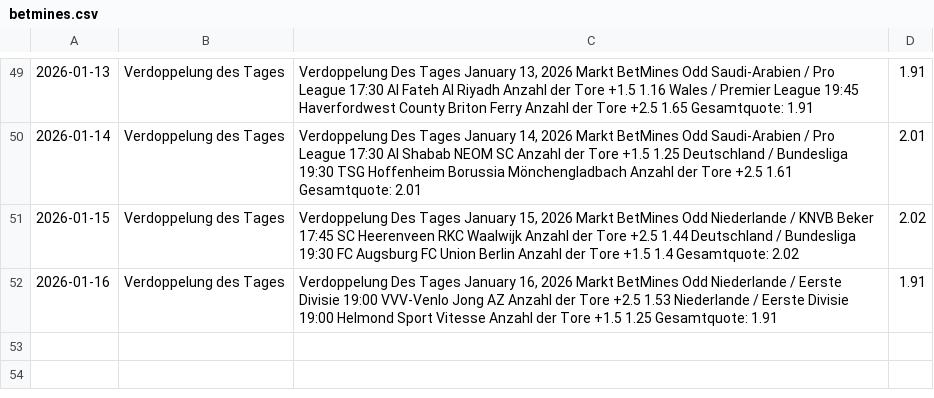
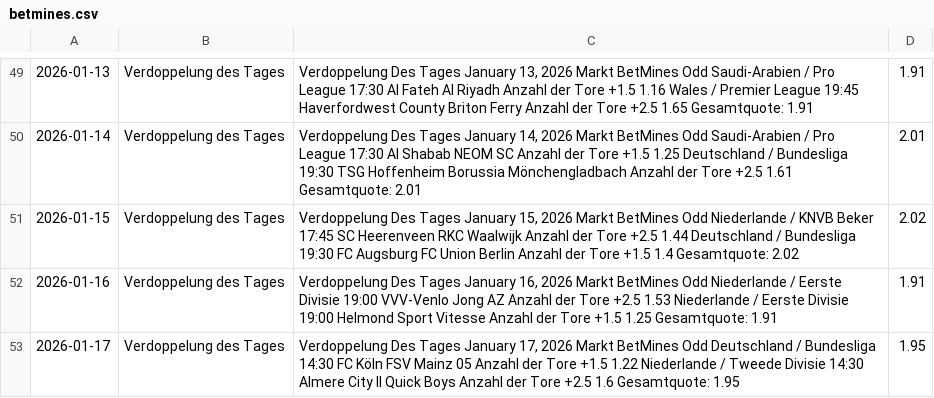
Before and after one commit to tim919646-lab/Scrap, a CSV file: betmines.csv, drawn as a sheet; only a part is shown, gaps mark what is left out; the diff names each change by its address in the sheet, - before the commit and + after, or states it on an @@ line.

Commit message:
BetMines Update: Sat Jan 17 07:24:11 UTC 2026

```diff
--- a/betmines.csv
+++ b/betmines.csv
+row 53: 2026-01-17 | Verdoppelung des Tages | Verdoppelung Des Tages January 17, 2026 Markt BetMines Odd Deutschland / Bundesliga 14:30 FC Köln FSV Mainz 05 Anzahl der Tore +1.5 1.22 Niederlande / Tweede Divisie 14:30 Almere City II Quick Boys Anzahl der Tore +2.5 1.6 Gesamtquote: 1.95 | 1.95
```
